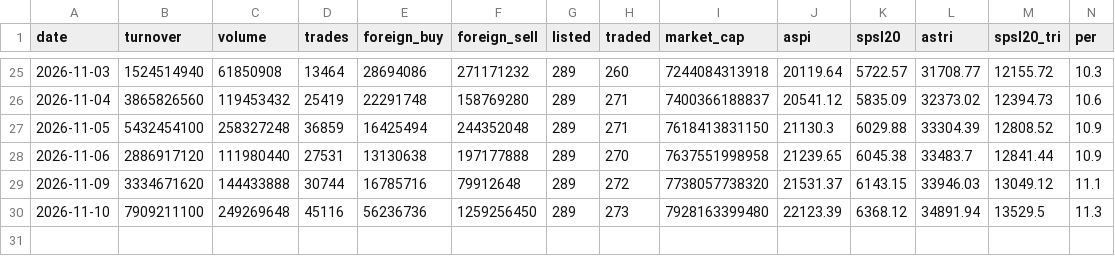
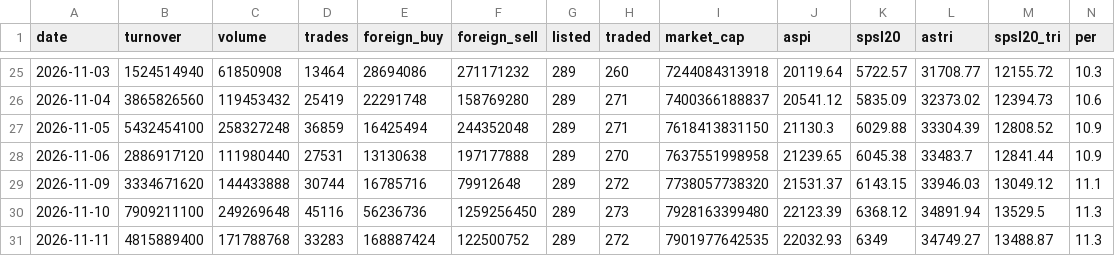
Before and after one commit to MinimumLizard/CSE, a CSV file: data/history/market.csv, drawn as a sheet; only a part is shown, gaps mark what is left out; rows hold the shown columns only; the diff names each change by its address in the sheet, - before the commit and + after, or states it on an @@ line.

```diff
--- a/data/history/market.csv
+++ b/data/history/market.csv
+row 31: 2026-11-11 | 4815889400 | 171788768 | 33283 | 168887424 | 122500752 | 289 | 272 | 7901977642535 | 22032.93 | 6349 | 34749.27 | 13488.87 | 11.3
```
Also changed, not shown: data/history/announcements.csv, data/history/indices.csv, 55 other files.
